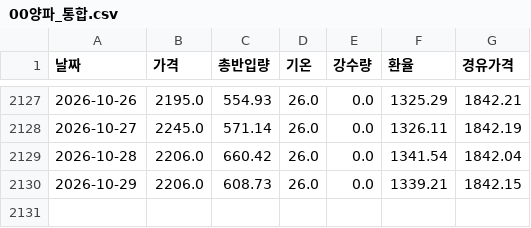
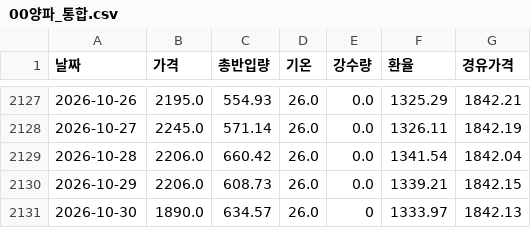
Before and after one commit to kkkdddmmm-cyber/agriculturalpriceprediction, a CSV file: 보관/00양파_통합.csv, drawn as a sheet; only a part is shown, gaps mark what is left out.

```diff
--- a/보관/00양파_통합.csv
+++ b/보관/00양파_통합.csv
@@ -2130 +2130,2 @@
 2026-10-29,2206.0,608.73,26.0,0.0,1339.21,1842.15
+2026-10-30,1890.0,634.57,26.0,0,1333.97,1842.13
```
Also changed, not shown: 보관/00고구마_통합.csv, 보관/00배추_통합.csv, 1 other file.
